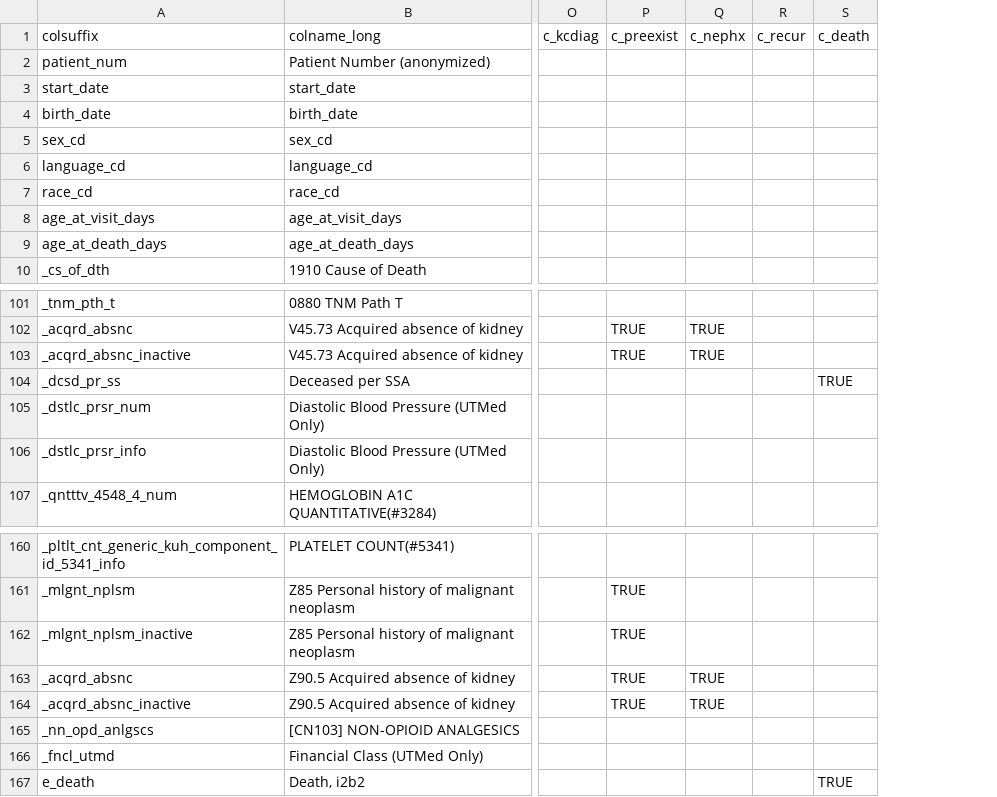
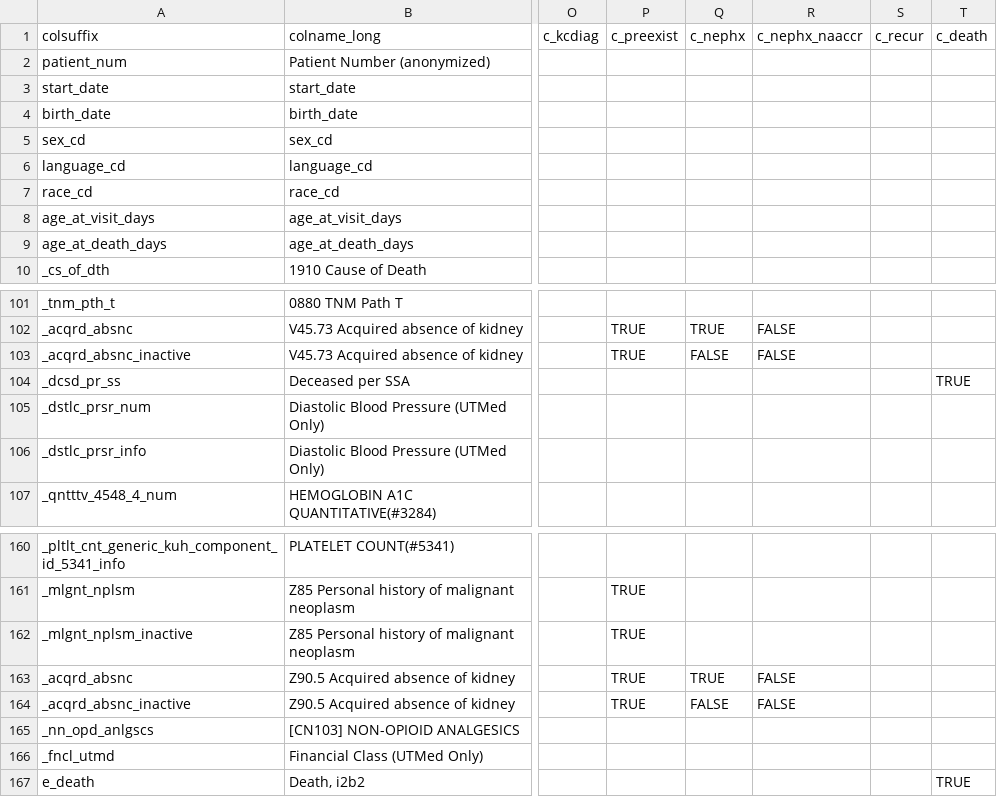
Before and after one commit to bokov/kl2_kc_analysis, a CSV file: datadictionary_static.csv, drawn as a sheet; only a part is shown, gaps mark what is left out; the diff names each change by its address in the sheet, - before the commit and + after, or states it on an @@ line.

Commit message:
data dictionary;vars;Created a new c_nephx_naaccr group in data dictionary which has just the NAACCR (candidate) surgery variables.

```diff
--- a/datadictionary_static.csv
+++ b/datadictionary_static.csv
+column R (c_nephx_naaccr), rows 102-103: FALSE | FALSE; rows 163-164: FALSE | FALSE
-Q103 (c_nephx): TRUE
+Q103 (c_nephx): FALSE
-Q164 (c_nephx): TRUE
+Q164 (c_nephx): FALSE
```
